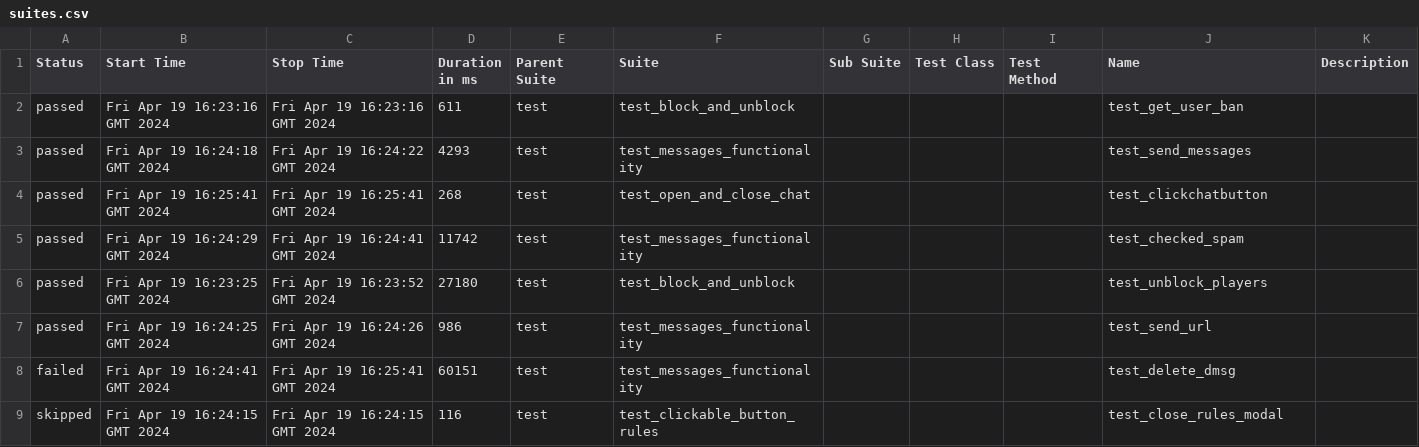
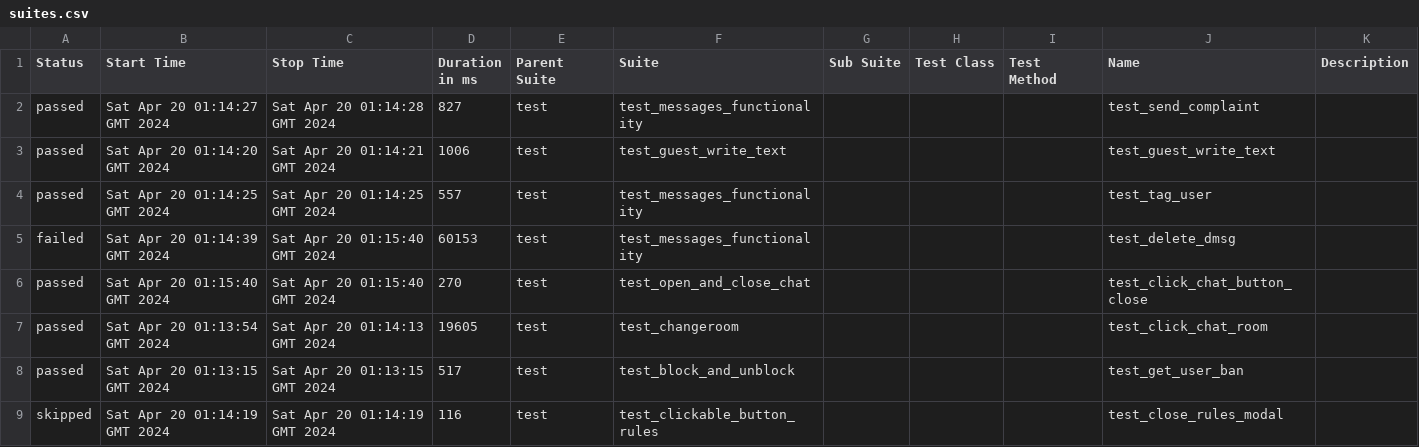
Before and after one commit to VladimirSaf95/ChatProject, a CSV file: data/suites.csv, drawn as a sheet; only a part is shown; the diff covers the shown part only.

Commit message:
Deploying to gh-pages from @ VladimirSaf95/ChatProject@da937cbf63d1af45d0021944f047c50247688d9a 🚀

```diff
--- a/data/suites.csv
+++ b/data/suites.csv
@@ -1,9 +1,9 @@
 "Status","Start Time","Stop Time","Duration in ms","Parent Suite","Suite","Sub Suite","Test Class","Test Method","Name","Description"
-"passed","Fri Apr 19 16:23:16 GMT 2024","Fri Apr 19 16:23:16 GMT 2024","611","test","test_block_and_unblock","","","","test_get_user_ban",""
-"passed","Fri Apr 19 16:24:18 GMT 2024","Fri Apr 19 16:24:22 GMT 2024","4293","test","test_messages_functionality","","","","test_send_messages",""
-"passed","Fri Apr 19 16:25:41 GMT 2024","Fri Apr 19 16:25:41 GMT 2024","268","test","test_open_and_close_chat","","","","test_clickchatbutton",""
-"passed","Fri Apr 19 16:24:29 GMT 2024","Fri Apr 19 16:24:41 GMT 2024","11742","test","test_messages_functionality","","","","test_checked_spam",""
-"passed","Fri Apr 19 16:23:25 GMT 2024","Fri Apr 19 16:23:52 GMT 2024","27180","test","test_block_and_unblock","","","","test_unblock_players",""
-"passed","Fri Apr 19 16:24:25 GMT 2024","Fri Apr 19 16:24:26 GMT 2024","986","test","test_messages_functionality","","","","test_send_url",""
-"failed","Fri Apr 19 16:24:41 GMT 2024","Fri Apr 19 16:25:41 GMT 2024","60151","test","test_messages_functionality","","","","test_delete_dmsg",""
-"skipped","Fri Apr 19 16:24:15 GMT 2024","Fri Apr 19 16:24:15 GMT 2024","116","test","test_clickable_button_rules","","","","test_close_rules_modal",""
+"passed","Sat Apr 20 01:14:27 GMT 2024","Sat Apr 20 01:14:28 GMT 2024","827","test","test_messages_functionality","","","","test_send_complaint",""
+"passed","Sat Apr 20 01:14:20 GMT 2024","Sat Apr 20 01:14:21 GMT 2024","1006","test","test_guest_write_text","","","","test_guest_write_text",""
+"passed","Sat Apr 20 01:14:25 GMT 2024","Sat Apr 20 01:14:25 GMT 2024","557","test","test_messages_functionality","","","","test_tag_user",""
+"failed","Sat Apr 20 01:14:39 GMT 2024","Sat Apr 20 01:15:40 GMT 2024","60153","test","test_messages_functionality","","","","test_delete_dmsg",""
+"passed","Sat Apr 20 01:15:40 GMT 2024","Sat Apr 20 01:15:40 GMT 2024","270","test","test_open_and_close_chat","","","","test_click_chat_button_close",""
+"passed","Sat Apr 20 01:13:54 GMT 2024","Sat Apr 20 01:14:13 GMT 2024","19605","test","test_changeroom","","","","test_click_chat_room",""
+"passed","Sat Apr 20 01:13:15 GMT 2024","Sat Apr 20 01:13:15 GMT 2024","517","test","test_block_and_unblock","","","","test_get_user_ban",""
+"skipped","Sat Apr 20 01:14:19 GMT 2024","Sat Apr 20 01:14:19 GMT 2024","116","test","test_clickable_button_rules","","","","test_close_rules_modal",""
```
Also changed, not shown: 2 added rows, 2 removed rows and 67 edited cells elsewhere in this file, data/behaviors.csv, 44 other files.
